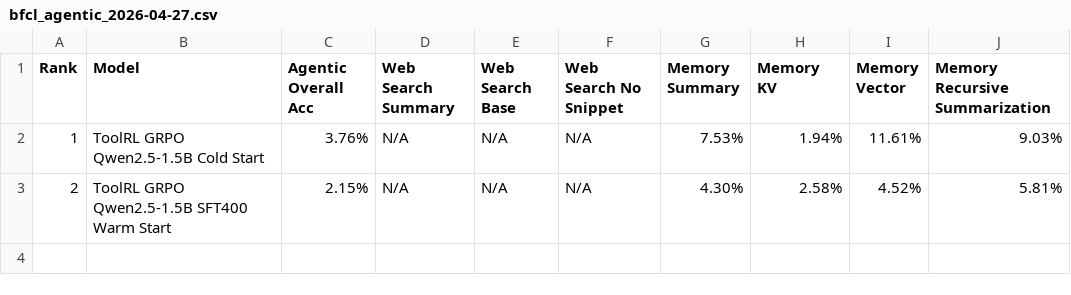
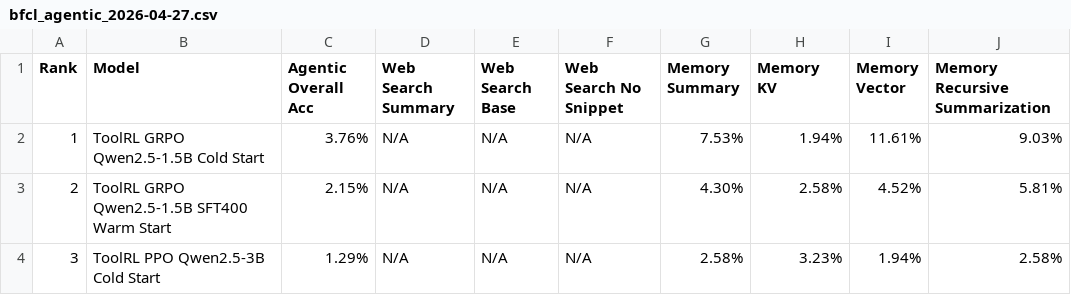
Before and after one commit to Mario928/toolrl-verl-reproduction, a CSV file: benchmarks/BFCL/results/bfcl_agentic_2026-04-27.csv, drawn as a sheet; the diff names each change by its address in the sheet, - before the commit and + after, or states it on an @@ line.

```diff
--- a/benchmarks/BFCL/results/bfcl_agentic_2026-04-27.csv
+++ b/benchmarks/BFCL/results/bfcl_agentic_2026-04-27.csv
+row 4: 3 | ToolRL PPO Qwen2.5-3B Cold Start | 1.29% | N/A | N/A | N/A | 2.58% | 3.23% | 1.94% | 2.58%
```
Also changed, not shown: benchmarks/BFCL/results/bfcl_live_2026-04-27.csv, benchmarks/BFCL/results/bfcl_multi_turn_2026-04-27.csv, 2 other files.
